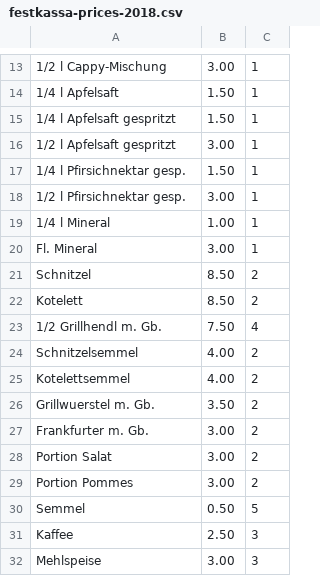
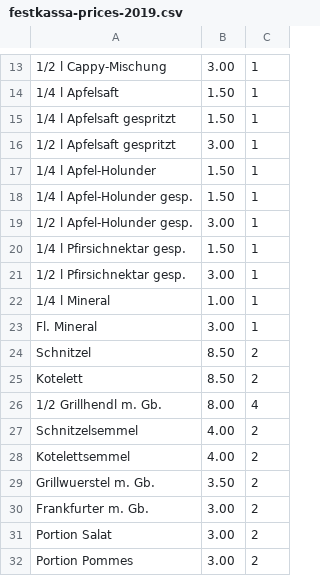
Before and after one commit to rstangl/festkassa, a CSV file: data/pricelists/festkassa-prices-2019.csv (was data/pricelists/festkassa-prices-2018.csv), drawn as a sheet; only a part is shown, gaps mark what is left out; the shorter side is filled out with more unchanged rows; addresses are those after the commit; the diff names each change by its address in the sheet, - before the commit and + after, or states it on an @@ line.

Commit message:
Adapt price list for 2019

```diff
--- a/data/pricelists/festkassa-prices-2018.csv
+++ b/data/pricelists/festkassa-prices-2019.csv
+row 17: 1/4 l Apfel-Holunder | 1.50 | 1
+row 18: 1/4 l Apfel-Holunder gesp. | 1.50 | 1
+row 19: 1/2 l Apfel-Holunder gesp. | 3.00 | 1
-B26: 7.50
+B26: 8.00
```
Also changed, not shown: 1 other file.
